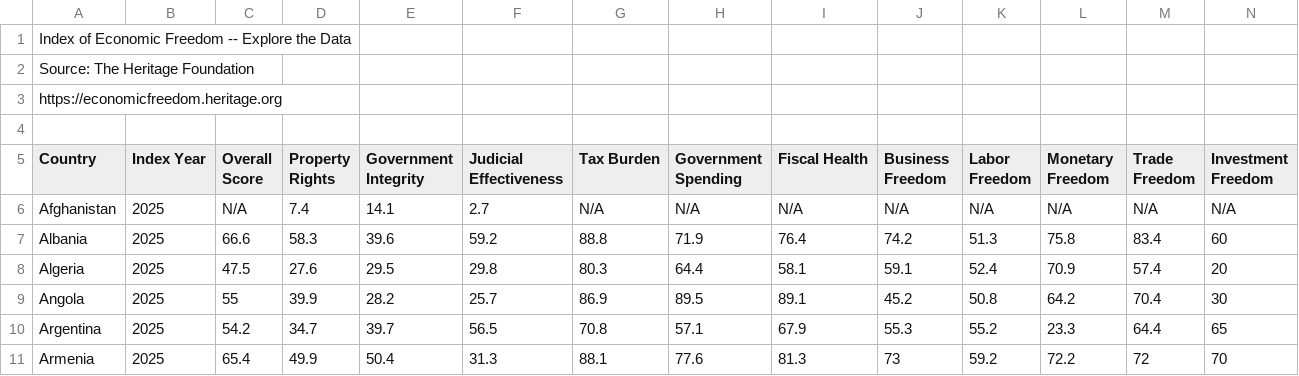
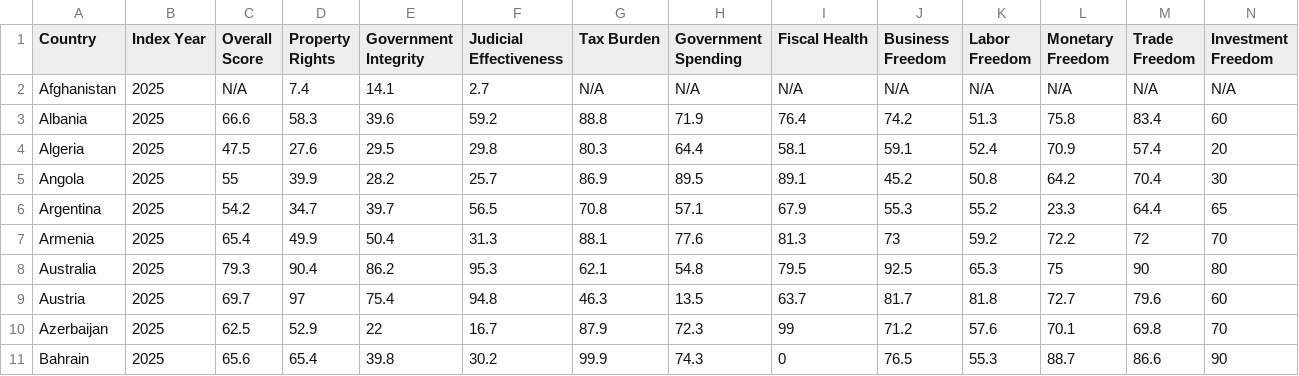
Before and after one commit to Prof-Smith/Case_3_Senior, a CSV file: heritage-index-of-economic-freedom.csv, drawn as a sheet; only a part is shown; the shorter side is filled out with more unchanged rows; rows hold the shown columns only; the diff names each change by its address in the sheet, - before the commit and + after, or states it on an @@ line.

```diff
--- a/heritage-index-of-economic-freedom.csv
+++ b/heritage-index-of-economic-freedom.csv
-row 1: Index of Economic Freedom -- Explore the Data
-row 2: Source: The Heritage Foundation
-row 3: https://economicfreedom.heritage.org
-row 4: (empty)
```
